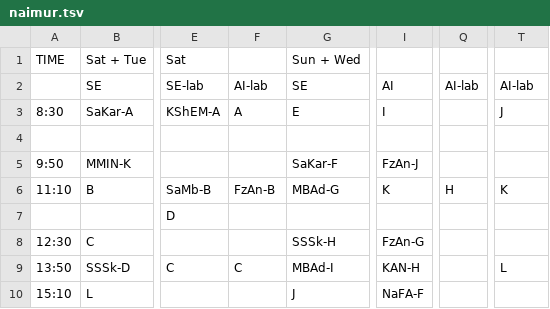
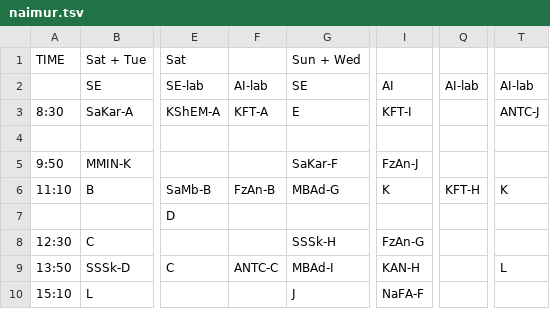
Before and after one commit to hamedzurat/class-planer, a TSV file: tsv/displays/naimur.tsv, drawn as a sheet; only a part is shown, gaps mark what is left out; the diff names each change by its address in the sheet, - before the commit and + after, or states it on an @@ line.

```diff
--- a/tsv/displays/naimur.tsv
+++ b/tsv/displays/naimur.tsv
-F3: A
+F3: KFT-A
-I3: I
+I3: KFT-I
-T3: J
+T3: ANTC-J
-Q6: H
+Q6: KFT-H
-F9: C
+F9: ANTC-C
```
Also changed, not shown: tsv/courses/artificial_intelligence_laboratory.tsv, tsv/faculty/_.tsv, 8 other files.
